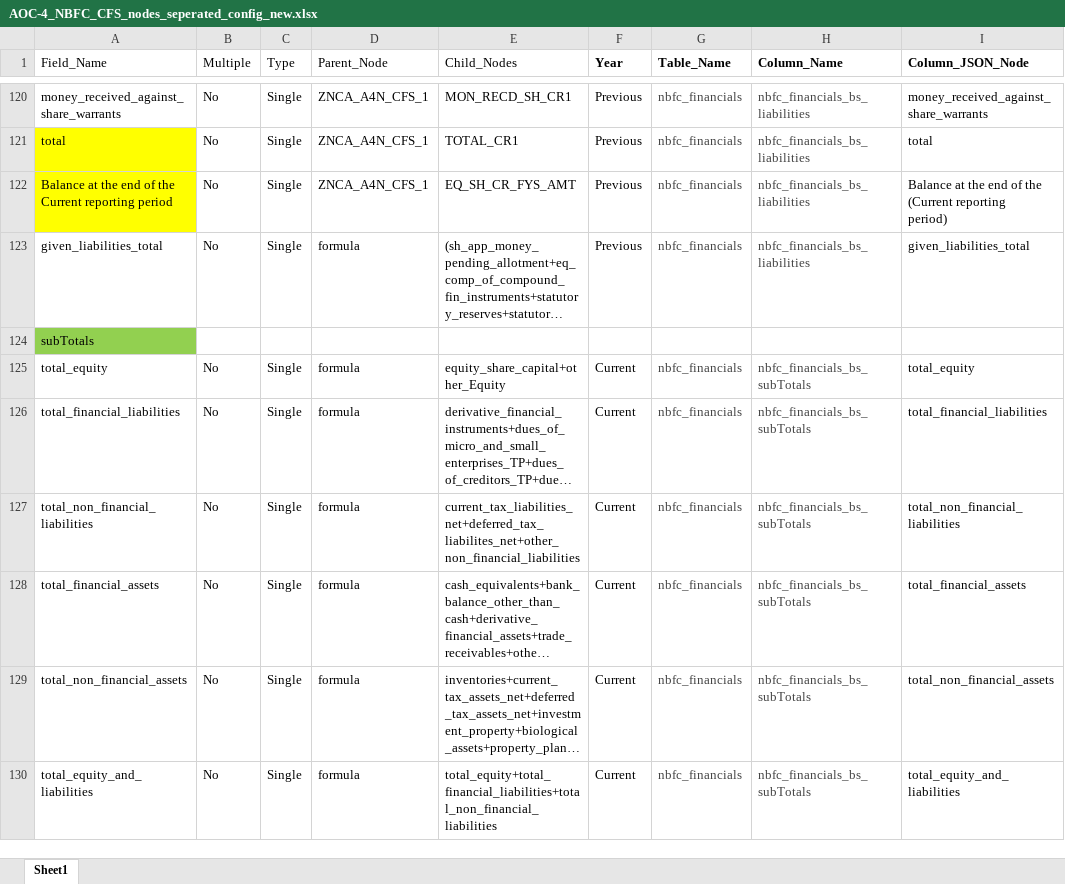
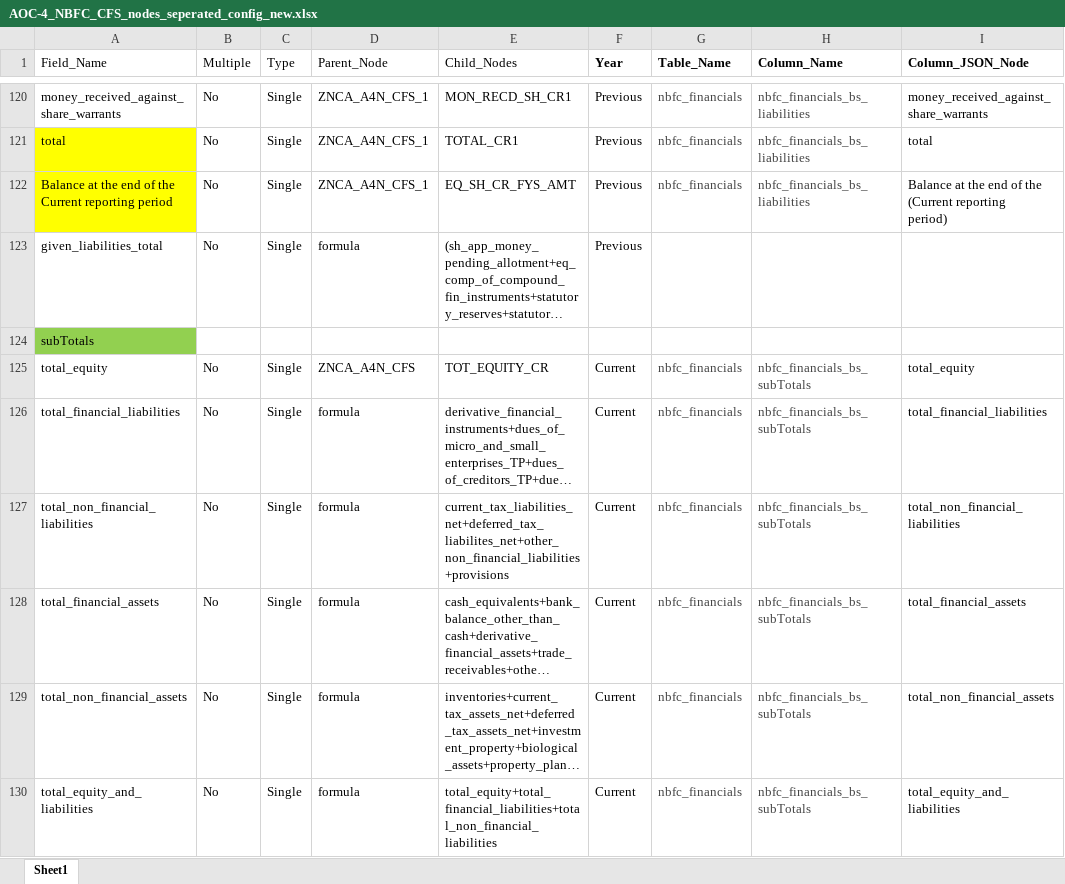
Before and after one commit to rbhattad31/mns-json-prep, an Excel workbook: Config Files/AOC-4_NBFC_CFS_nodes_seperated_config_new.xlsx, sheet Sheet1, drawn as a sheet; only a part is shown, gaps mark what is left out; long unchanged cells end in …; values as stored, in another font and other column widths than the file's, no borders; the diff covers the shown part only; the diff names each change by its address in the sheet, - before the commit and + after, or states it on an @@ line.

```diff
--- a/Config Files/AOC-4_NBFC_CFS_nodes_seperated_config_new.xlsx (sheet Sheet1)
+++ b/Config Files/AOC-4_NBFC_CFS_nodes_seperated_config_new.xlsx (sheet Sheet1)
-G123 (Table_Name): nbfc_financials
+G123 (Table_Name): (empty)
-H123 (Column_Name): nbfc_financials_bs_liabilities
+H123 (Column_Name): (empty)
-I123 (Column_JSON_Node): given_liabilities_total
+I123 (Column_JSON_Node): (empty)
-D125 (Parent_Node): formula
+D125 (Parent_Node): ZNCA_A4N_CFS
-E125 (Child_Nodes): equity_share_capital+other_Equity
+E125 (Child_Nodes): TOT_EQUITY_CR
-E127 (Child_Nodes): current_tax_liabilities_net+deferred_tax_liabilites_net+other_non_financial_liabilities
+E127 (Child_Nodes): current_tax_liabilities_net+deferred_tax_liabilites_net+other_non_financial_liabilities+provisions
```
Also changed, not shown: 15 edited cells elsewhere in this sheet, Config Files/AOC-4_nodes_seperated_config.xlsx, Config Files/AOC_XBRL_100100_nodes_seperated_config.xlsx, 2 other files.
